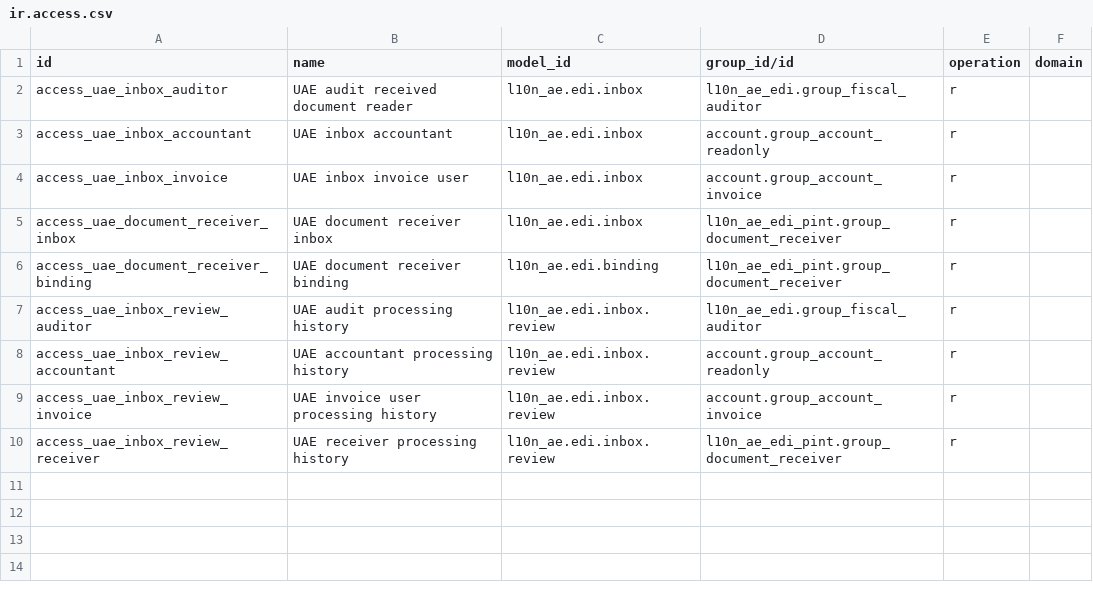
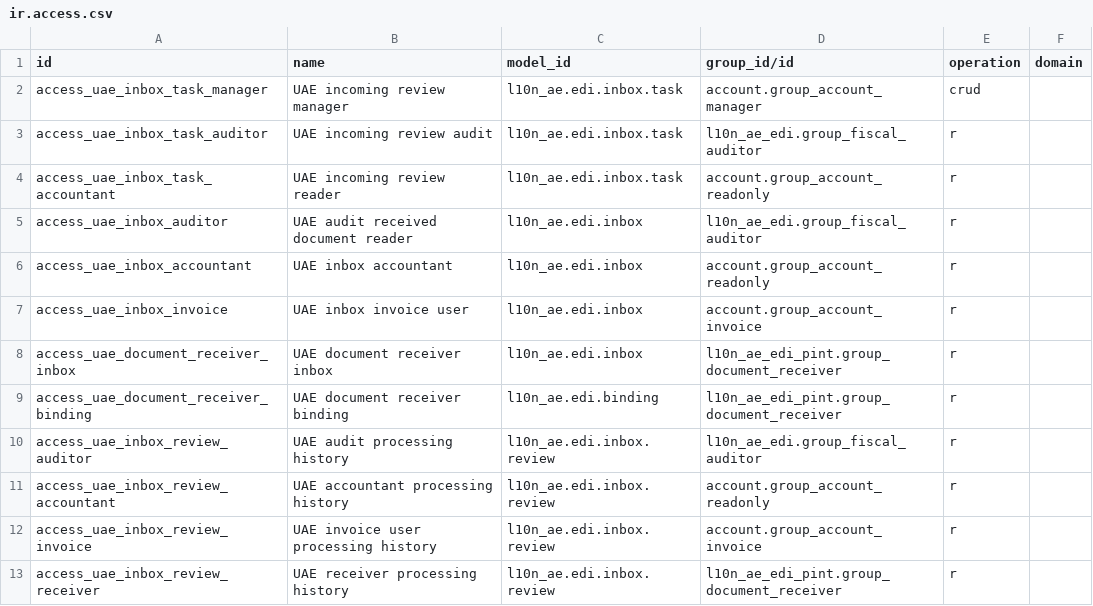
Before and after one commit to kmee/l10n-united-arab-emirates, a CSV file: l10n_ae_edi_pint/security/ir.access.csv, drawn as a sheet.

Commit message:
[ADD] UAE: native internal review of received originals

```diff
--- a/l10n_ae_edi_pint/security/ir.access.csv
+++ b/l10n_ae_edi_pint/security/ir.access.csv
@@ -1,2 +1,5 @@
 id,name,model_id,group_id/id,operation,domain
+access_uae_inbox_task_manager,UAE incoming review manager,l10n_ae.edi.inbox.task,account.group_account_manager,crud,
+access_uae_inbox_task_auditor,UAE incoming review audit,l10n_ae.edi.inbox.task,l10n_ae_edi.group_fiscal_auditor,r,
+access_uae_inbox_task_accountant,UAE incoming review reader,l10n_ae.edi.inbox.task,account.group_account_readonly,r,
 access_uae_inbox_auditor,UAE audit received document reader,l10n_ae.edi.inbox,l10n_ae_edi.group_fiscal_auditor,r,
```
Also changed, not shown: 14 other files.
